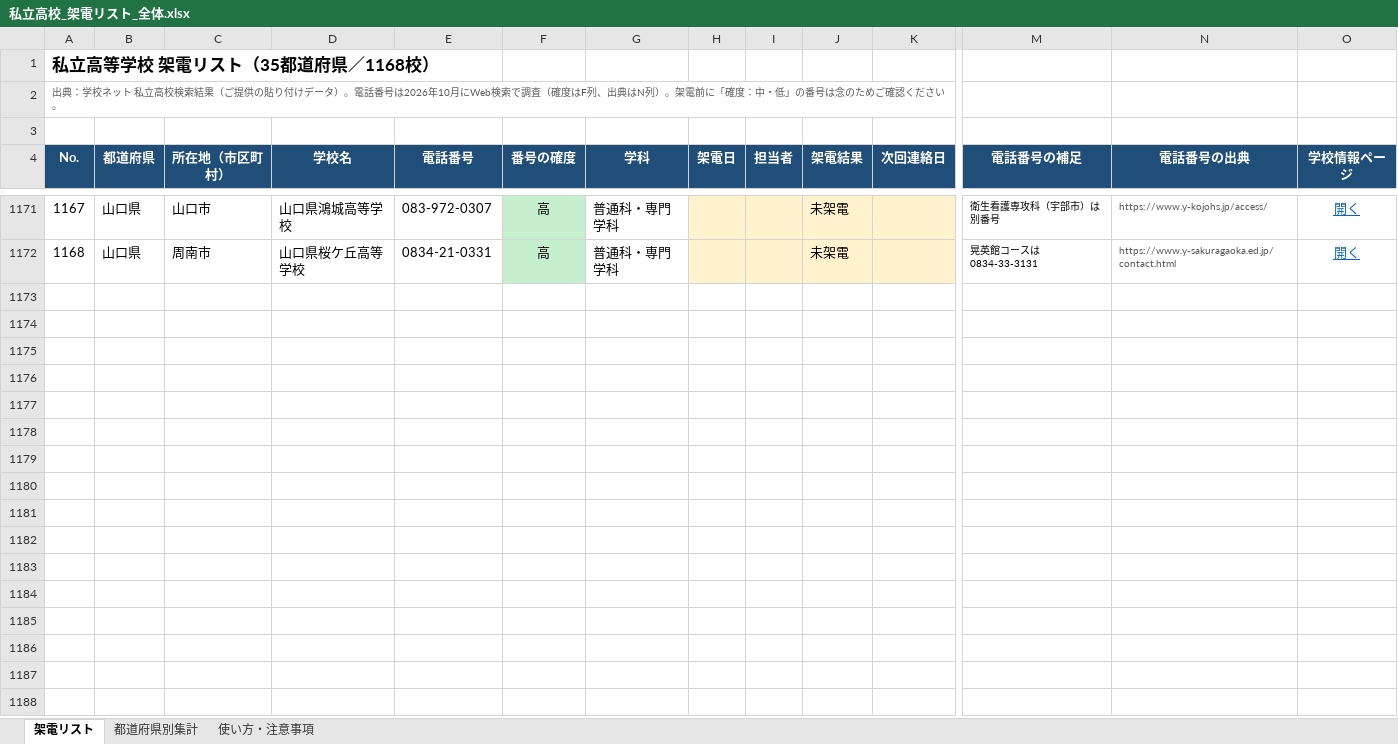
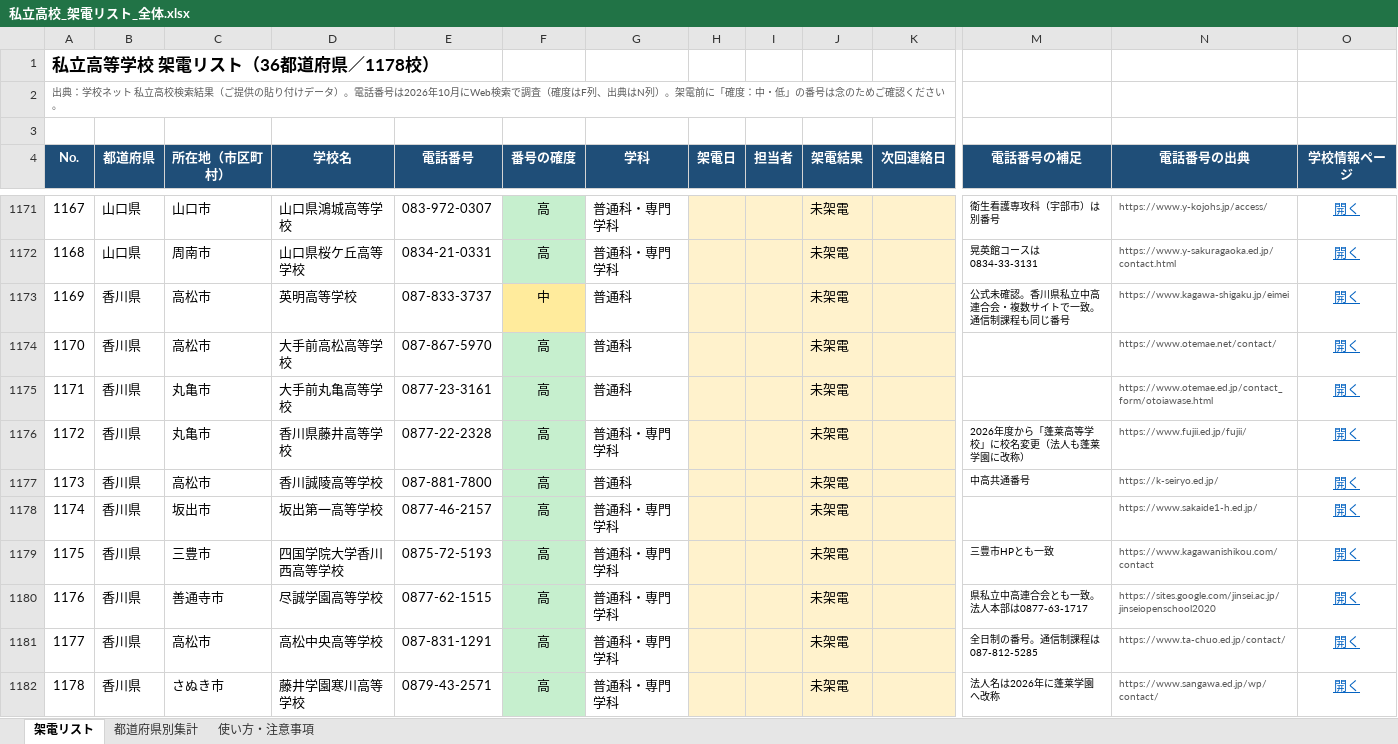
Before and after one commit to rshoji-blip/syoji, an Excel workbook: call-list/私立高校_架電リスト_全体.xlsx, sheet 架電リスト, drawn as a sheet; only a part is shown, gaps mark what is left out; values as stored, in another font and other column widths than the file's, no borders; conditional formats not drawn; rows hold the shown columns only; the diff names each change by its address in the sheet, - before the commit and + after, or states it on an @@ line.

```diff
--- a/call-list/私立高校_架電リスト_全体.xlsx (sheet 架電リスト)
+++ b/call-list/私立高校_架電リスト_全体.xlsx (sheet 架電リスト)
@@ column A (No.) renumbered in row 1 @@
+row 1173: 1169 | 香川県 | 高松市 | 英明高等学校 | 087-833-3737 | 中 | 普通科 |  |  | 未架電 |  | 公式未確認。香川県私立中高連合会・複数サイトで一致。通信制課程も同じ番号 | https://www.kagawa-shigaku.jp/eimei | 開く
+row 1174: 1170 | 香川県 | 高松市 | 大手前高松高等学校 | 087-867-5970 | 高 | 普通科 |  |  | 未架電 |  |  | https://www.otemae.net/contact/ | 開く
+row 1175: 1171 | 香川県 | 丸亀市 | 大手前丸亀高等学校 | 0877-23-3161 | 高 | 普通科 |  |  | 未架電 |  |  | https://www.otemae.ed.jp/contact_form/otoiawase.html | 開く
+row 1176: 1172 | 香川県 | 丸亀市 | 香川県藤井高等学校 | 0877-22-2328 | 高 | 普通科・専門学科 |  |  | 未架電 |  | 2026年度から「蓬莱高等学校」に校名変更（法人も蓬莱学園に改称） | https://www.fujii.ed.jp/fujii/ | 開く
+row 1177: 1173 | 香川県 | 高松市 | 香川誠陵高等学校 | 087-881-7800 | 高 | 普通科 |  |  | 未架電 |  | 中高共通番号 | https://k-seiryo.ed.jp/ | 開く
+row 1178: 1174 | 香川県 | 坂出市 | 坂出第一高等学校 | 0877-46-2157 | 高 | 普通科・専門学科 |  |  | 未架電 |  |  | https://www.sakaide1-h.ed.jp/ | 開く
+row 1179: 1175 | 香川県 | 三豊市 | 四国学院大学香川西高等学校 | 0875-72-5193 | 高 | 普通科・専門学科 |  |  | 未架電 |  | 三豊市HPとも一致 | https://www.kagawanishikou.com/contact | 開く
+row 1180: 1176 | 香川県 | 善通寺市 | 尽誠学園高等学校 | 0877-62-1515 | 高 | 普通科・専門学科 |  |  | 未架電 |  | 県私立中高連合会とも一致。法人本部は0877-63-1717 | https://sites.google.com/jinsei.ac.jp/jinseiopenschool2020 | 開く
+row 1181: 1177 | 香川県 | 高松市 | 高松中央高等学校 | 087-831-1291 | 高 | 普通科・専門学科 |  |  | 未架電 |  | 全日制の番号。通信制課程は087-812-5285 | https://www.ta-chuo.ed.jp/contact/ | 開く
+row 1182: 1178 | 香川県 | さぬき市 | 藤井学園寒川高等学校 | 0879-43-2571 | 高 | 普通科・専門学科 |  |  | 未架電 |  | 法人名は2026年に蓬莱学園へ改称 | https://www.sangawa.ed.jp/wp/contact/ | 開く
```
Also changed, not shown: sheet 都道府県別集計, sheet 使い方・注意事項, 4 other files.
